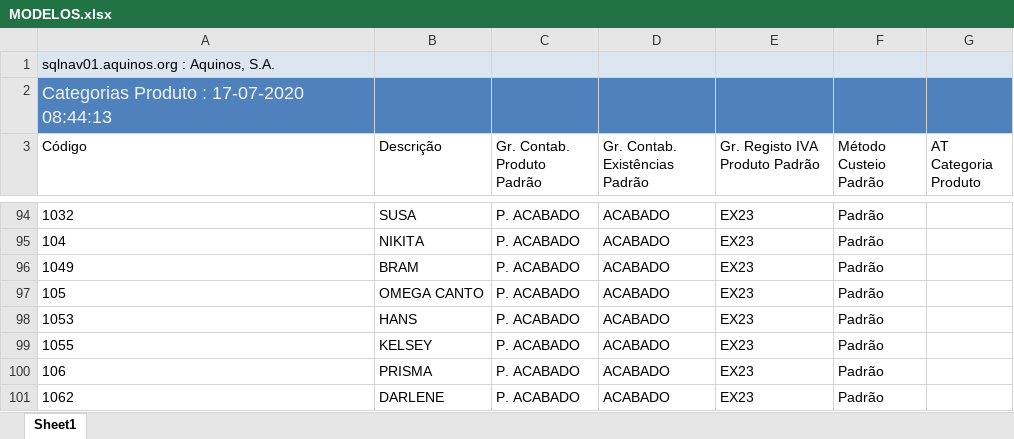
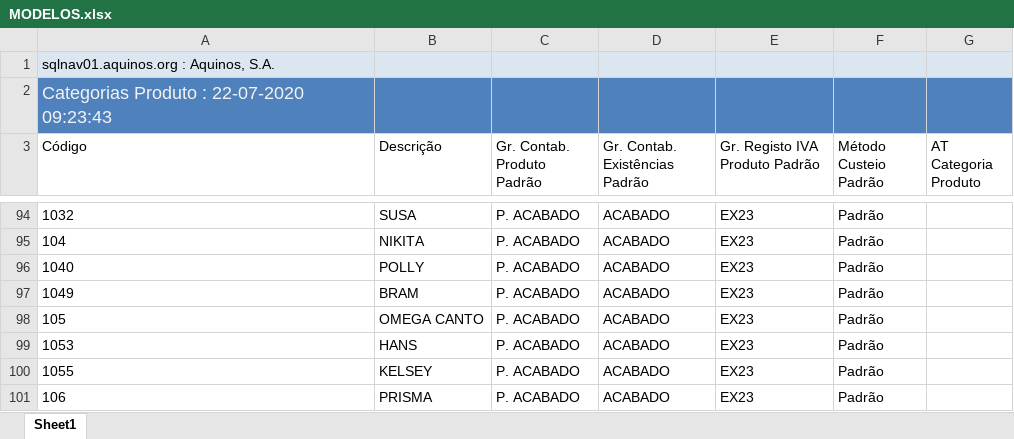
Before and after one commit to WirsoDev/rexBot, an Excel workbook: EXCEL LIBS/MODELOS.xlsx, sheet Sheet1, drawn as a sheet; only a part is shown, gaps mark what is left out; the shorter side is filled out with more unchanged rows; values as stored, in another font and other column widths than the file's, no borders; table styles not drawn; the diff names each change by its address in the sheet, - before the commit and + after, or states it on an @@ line.

```diff
--- a/EXCEL LIBS/MODELOS.xlsx (sheet Sheet1)
+++ b/EXCEL LIBS/MODELOS.xlsx (sheet Sheet1)
-A2 (Código): Categorias Produto : 17-07-2020 08:44:13
+A2 (Código): Categorias Produto : 22-07-2020 09:23:43
+row 96: 1040 | POLLY | P. ACABADO | ACABADO | EX23 | Padrão
```
Also changed, not shown: EXCEL LIBS/TC_02.xlsx, EXCEL LIBS/tc_oldlist.xlsx.
